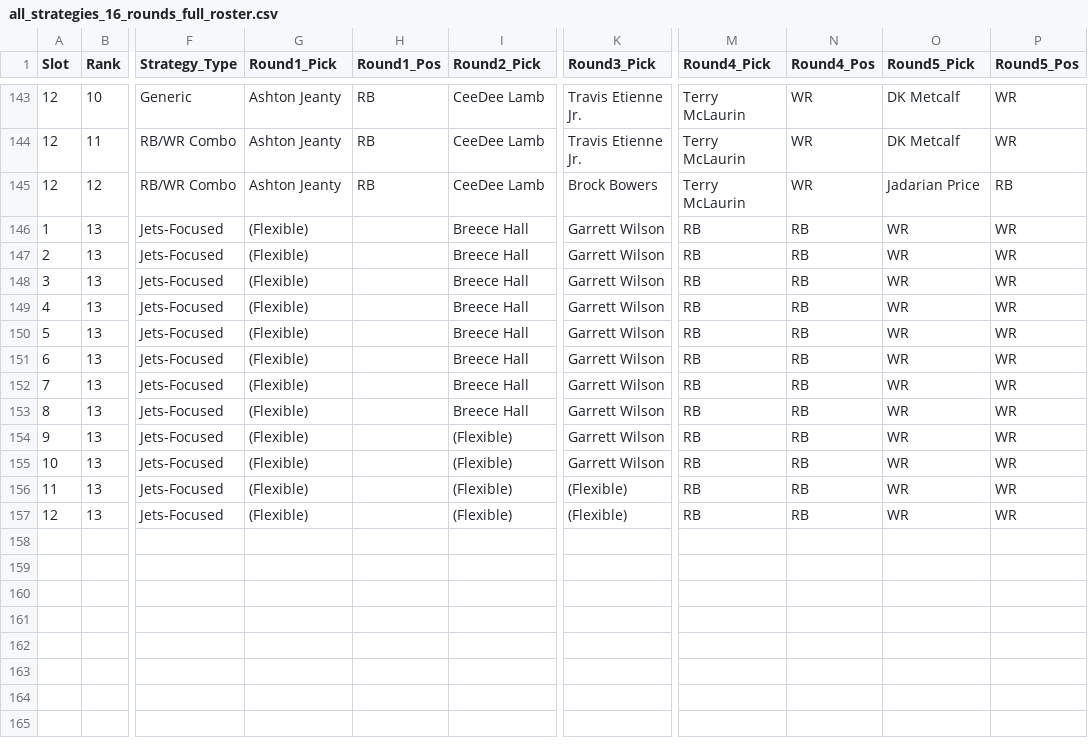
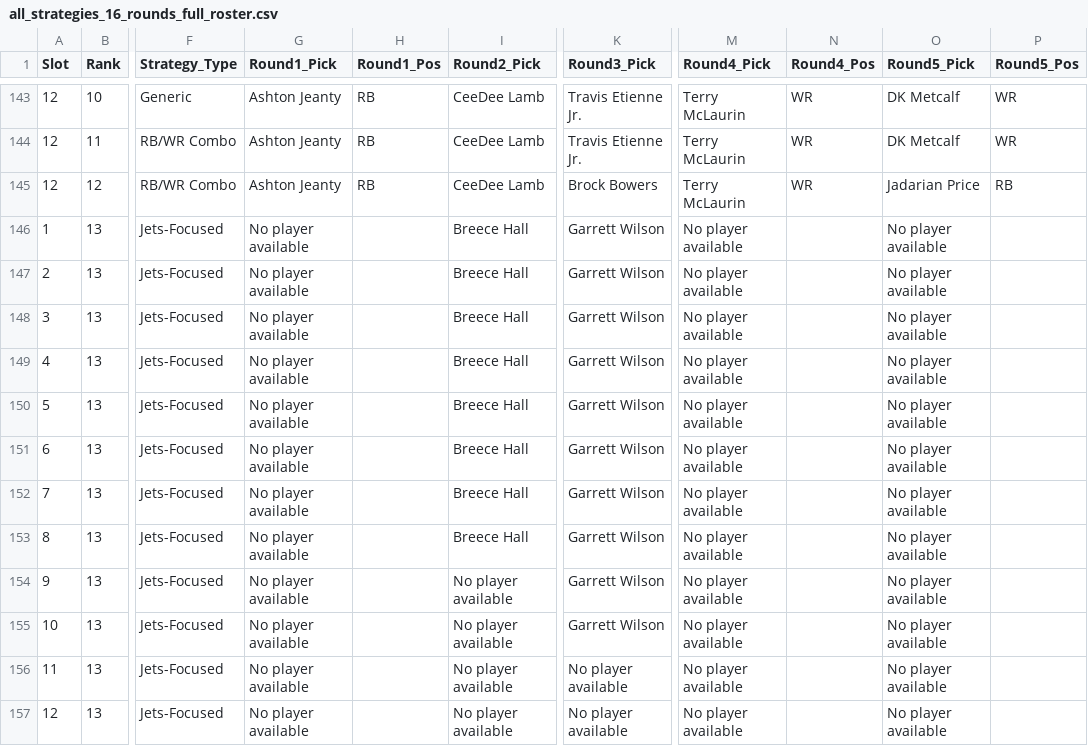
Before and after one commit to dsedore-dev/fantasy-football-draft-sim, a CSV file: data/all_strategies_16_rounds_full_roster.csv, drawn as a sheet; only a part is shown, gaps mark what is left out; the diff names each change by its address in the sheet, - before the commit and + after, or states it on an @@ line.

```diff
--- a/data/all_strategies_16_rounds_full_roster.csv
+++ b/data/all_strategies_16_rounds_full_roster.csv
-G146:G157 (Round1_Pick): (Flexible)
+G146:G157 (Round1_Pick): No player available
-M146:M157 (Round4_Pick): RB
+M146:M157 (Round4_Pick): No player available
-N146:N157 (Round4_Pos): RB
+N146:N157 (Round4_Pos): (empty)
-O146:O157 (Round5_Pick): WR
+O146:O157 (Round5_Pick): No player available
-P146:P157 (Round5_Pos): WR
+P146:P157 (Round5_Pos): (empty)
-I154:I157 (Round2_Pick): (Flexible)
+I154:I157 (Round2_Pick): No player available
-K156:K157 (Round3_Pick): (Flexible)
+K156:K157 (Round3_Pick): No player available
```
